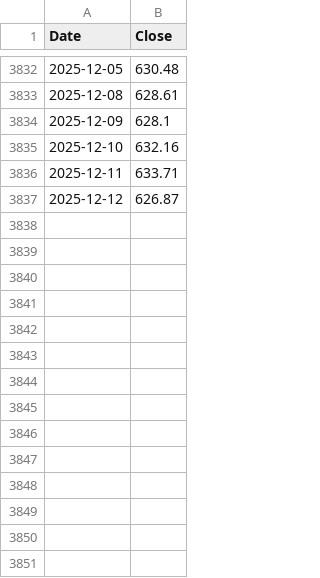
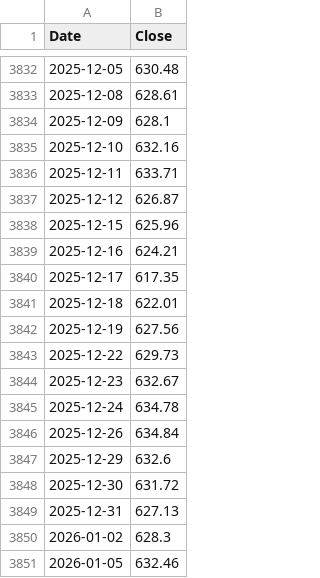
Before and after one commit to StormforgedHero/StrategyNotifier, a CSV file: data/gem/sample/voo.us.csv, drawn as a sheet; only a part is shown, gaps mark what is left out; the diff names each change by its address in the sheet, - before the commit and + after, or states it on an @@ line.

```diff
--- a/data/gem/sample/voo.us.csv
+++ b/data/gem/sample/voo.us.csv
+row 3838: 2025-12-15 | 625.96
+row 3839: 2025-12-16 | 624.21
+row 3840: 2025-12-17 | 617.35
+row 3841: 2025-12-18 | 622.01
+row 3842: 2025-12-19 | 627.56
+row 3843: 2025-12-22 | 629.73
+row 3844: 2025-12-23 | 632.67
+row 3845: 2025-12-24 | 634.78
+row 3846: 2025-12-26 | 634.84
+row 3847: 2025-12-29 | 632.6
+row 3848: 2025-12-30 | 631.72
+row 3849: 2025-12-31 | 627.13
+row 3850: 2026-01-02 | 628.3
+row 3851: 2026-01-05 | 632.46
```
Also changed, not shown: data/gem/sample/agg.us.csv, data/gem/sample/veu.us.csv, 44 other files.
